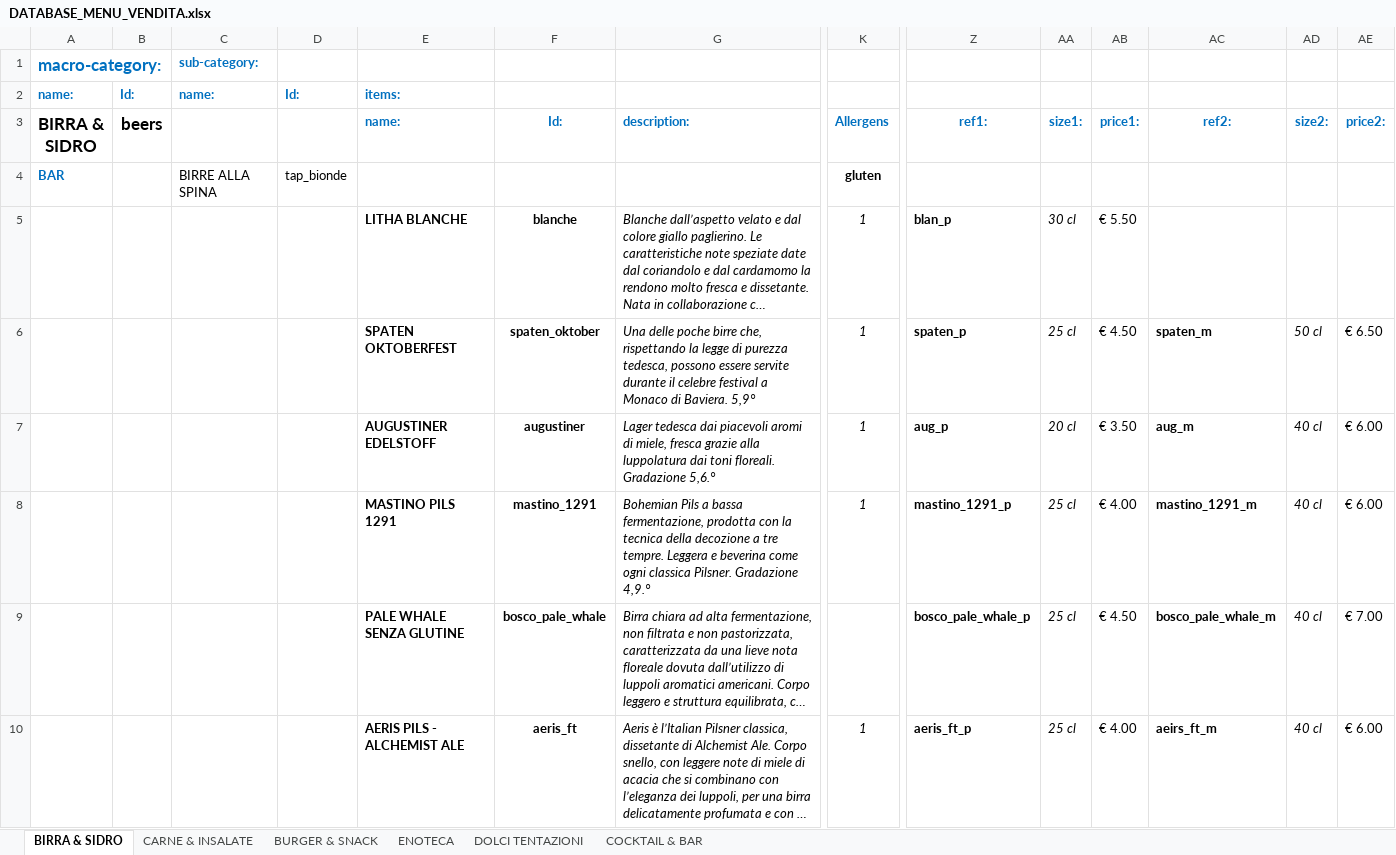
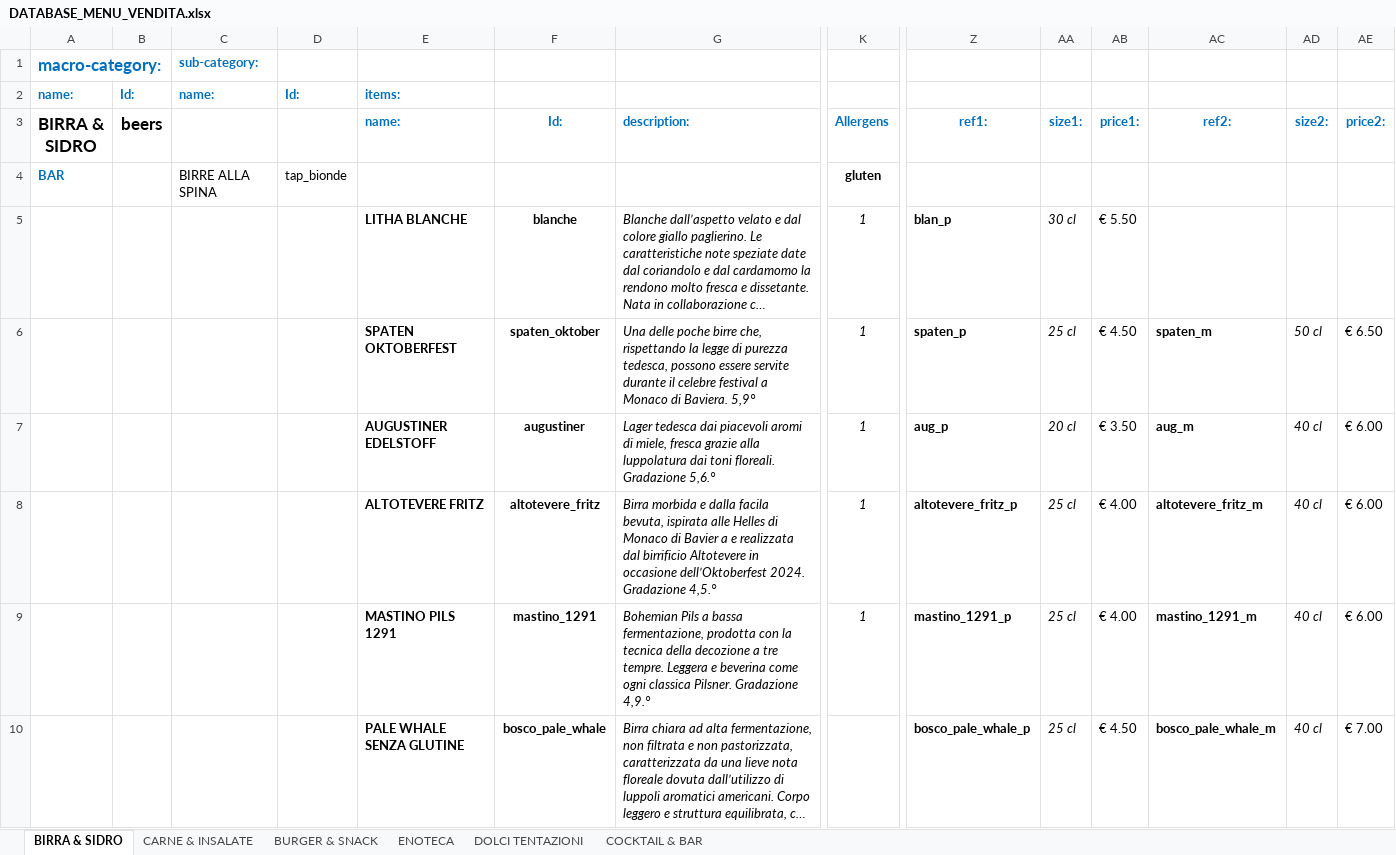
Before and after one commit to jb-pub/menu, an Excel workbook: excel/DATABASE_MENU_VENDITA.xlsx, sheet BIRRA & SIDRO, drawn as a sheet; only a part is shown, gaps mark what is left out; the shorter side is filled out with more unchanged rows; long unchanged cells end in …; values as stored, in another font and other column widths than the file's, no borders; rows hold the shown columns only; the diff names each change by its address in the sheet, - before the commit and + after, or states it on an @@ line.

Commit message:
Menu update via menuPublish script

```diff
--- a/excel/DATABASE_MENU_VENDITA.xlsx (sheet BIRRA & SIDRO)
+++ b/excel/DATABASE_MENU_VENDITA.xlsx (sheet BIRRA & SIDRO)
+row 8:  |  |  |  | ALTOTEVERE FRITZ | altotevere_fritz | Birra morbida e dalla facila bevuta, ispirata alle Helles di Monaco di Bavier a e realizzata dal birrificio Altotevere in occasione dell’Oktoberfest 2024. Gradazione 4,5.° | 1 | altotevere_fritz_p | 25 cl | € 4.00 | altotevere_fritz_m | 40 cl | € 6.00
```
Also changed, not shown: 3 other files.
